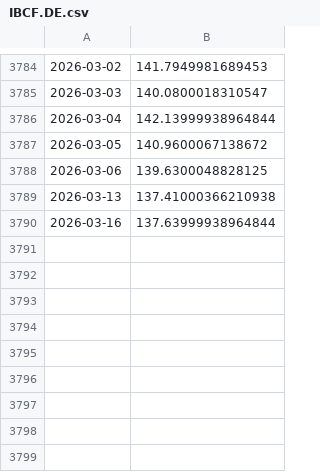
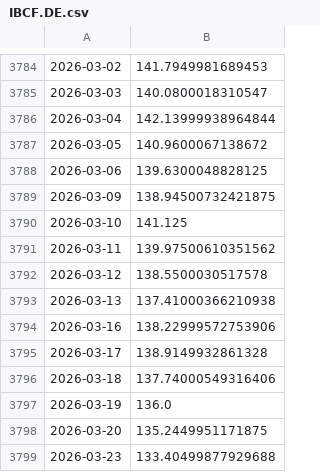
Before and after one commit to emd191294-sudo/App-finance, a CSV file: data/IBCF.DE.csv, drawn as a sheet; only a part is shown, gaps mark what is left out.

```diff
--- a/data/IBCF.DE.csv
+++ b/data/IBCF.DE.csv
@@ -3788,3 +3788,12 @@
 2026-03-06,139.6300048828125
+2026-03-09,138.94500732421875
+2026-03-10,141.125
+2026-03-11,139.97500610351562
+2026-03-12,138.5500030517578
 2026-03-13,137.41000366210938
-2026-03-16,137.63999938964844
+2026-03-16,138.22999572753906
+2026-03-17,138.9149932861328
+2026-03-18,137.74000549316406
+2026-03-19,136.0
+2026-03-20,135.2449951171875
+2026-03-23,133.40499877929688
```
Also changed, not shown: data/EURUSD_X.csv, data/GLD.csv, 2 other files.
